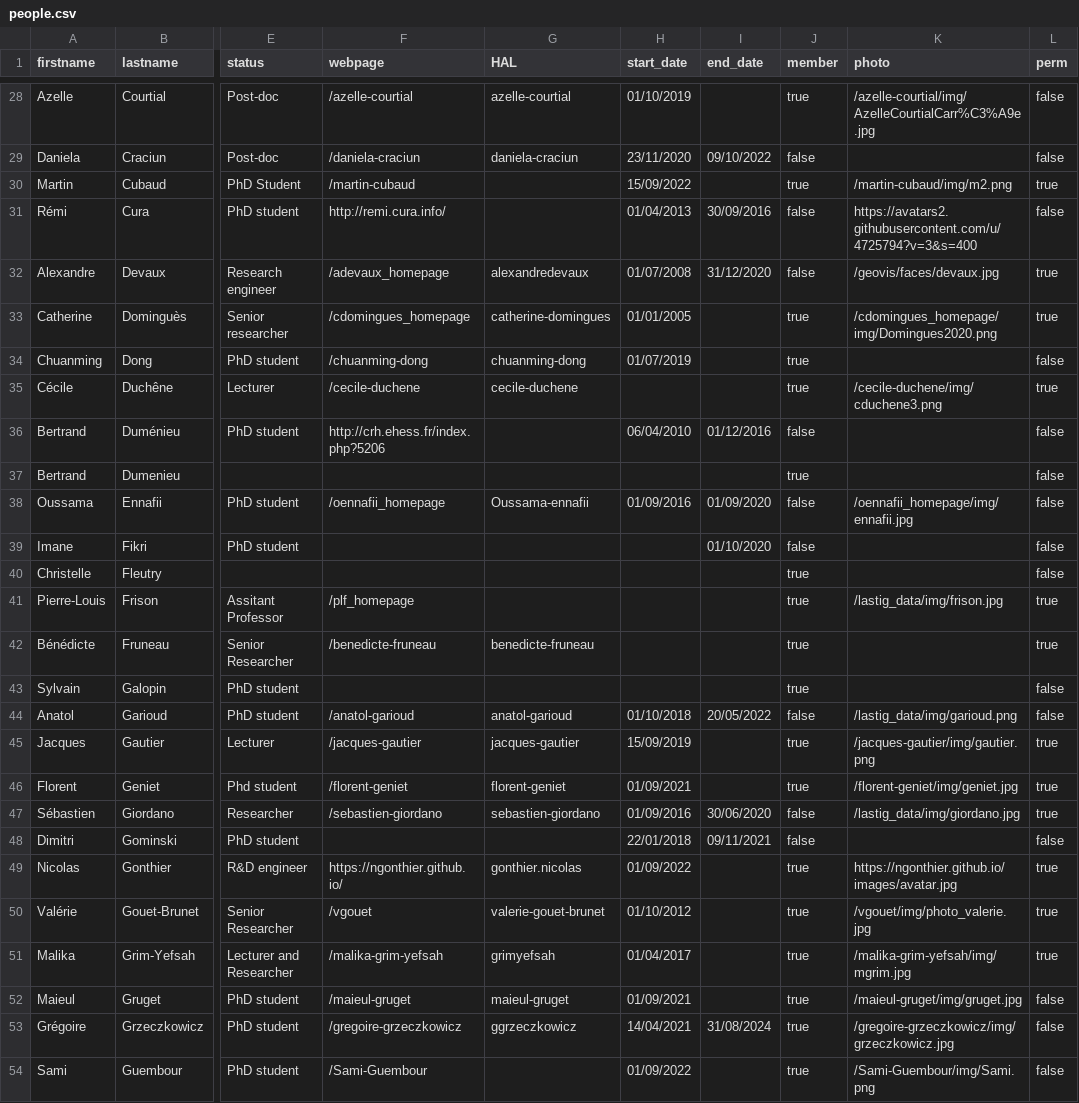
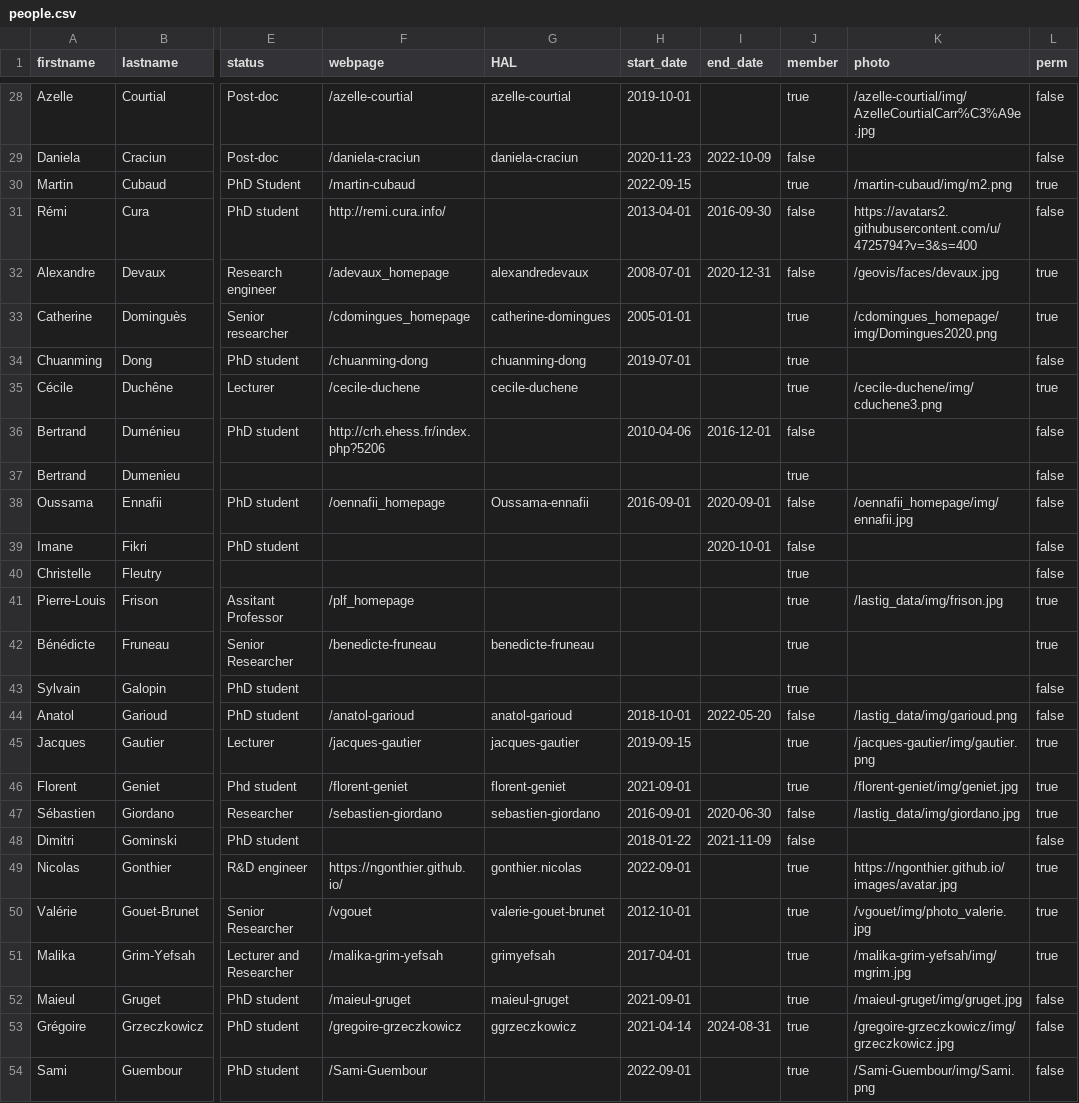
Before and after one commit to umrlastig/lastig_data, a CSV file: people.csv, drawn as a sheet; only a part is shown, gaps mark what is left out; the diff covers the shown part only; the diff names each change by its address in the sheet, - before the commit and + after, or states it on an @@ line.

Commit message:
date filtering

```diff
--- a/people.csv
+++ b/people.csv
-H28 (start_date): 01/10/2019
+H28 (start_date): 2019-10-01
-H29 (start_date): 23/11/2020
+H29 (start_date): 2020-11-23
-I29 (end_date): 09/10/2022
+I29 (end_date): 2022-10-09
-H30 (start_date): 15/09/2022
+H30 (start_date): 2022-09-15
-H31 (start_date): 01/04/2013
+H31 (start_date): 2013-04-01
-I31 (end_date): 30/09/2016
+I31 (end_date): 2016-09-30
-H32 (start_date): 01/07/2008
+H32 (start_date): 2008-07-01
-I32 (end_date): 31/12/2020
+I32 (end_date): 2020-12-31
-H33 (start_date): 01/01/2005
+H33 (start_date): 2005-01-01
-H34 (start_date): 01/07/2019
+H34 (start_date): 2019-07-01
-H36 (start_date): 06/04/2010
+H36 (start_date): 2010-04-06
-I36 (end_date): 01/12/2016
+I36 (end_date): 2016-12-01
-H38 (start_date): 01/09/2016
+H38 (start_date): 2016-09-01
-I38 (end_date): 01/09/2020
+I38 (end_date): 2020-09-01
-I39 (end_date): 01/10/2020
+I39 (end_date): 2020-10-01
-H44 (start_date): 01/10/2018
+H44 (start_date): 2018-10-01
-I44 (end_date): 20/05/2022
+I44 (end_date): 2022-05-20
-H45 (start_date): 15/09/2019
+H45 (start_date): 2019-09-15
-H46 (start_date): 01/09/2021
+H46 (start_date): 2021-09-01
-H47 (start_date): 01/09/2016
+H47 (start_date): 2016-09-01
-I47 (end_date): 30/06/2020
+I47 (end_date): 2020-06-30
-H48 (start_date): 22/01/2018
+H48 (start_date): 2018-01-22
-I48 (end_date): 09/11/2021
+I48 (end_date): 2021-11-09
-H49 (start_date): 01/09/2022
+H49 (start_date): 2022-09-01
-H50 (start_date): 01/10/2012
+H50 (start_date): 2012-10-01
-H51 (start_date): 01/04/2017
+H51 (start_date): 2017-04-01
-H52 (start_date): 01/09/2021
+H52 (start_date): 2021-09-01
-H53 (start_date): 14/04/2021
+H53 (start_date): 2021-04-14
-I53 (end_date): 31/08/2024
+I53 (end_date): 2024-08-31
-H54 (start_date): 01/09/2022
+H54 (start_date): 2022-09-01
```
Also changed, not shown: 111 edited cells elsewhere in this file, 1 other file.
